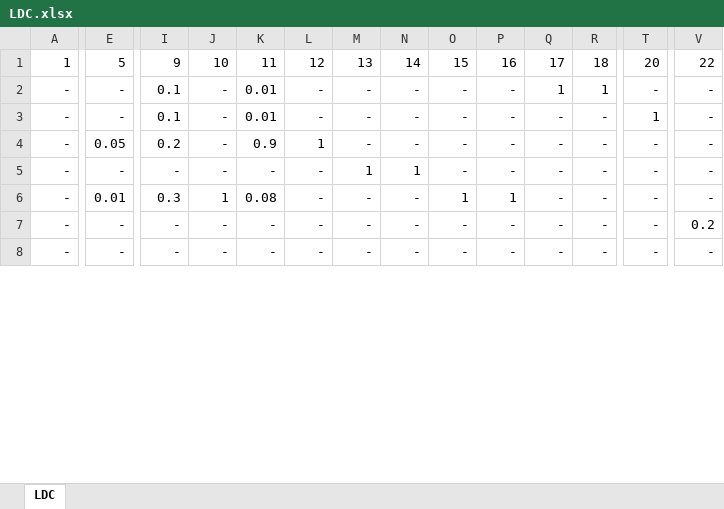
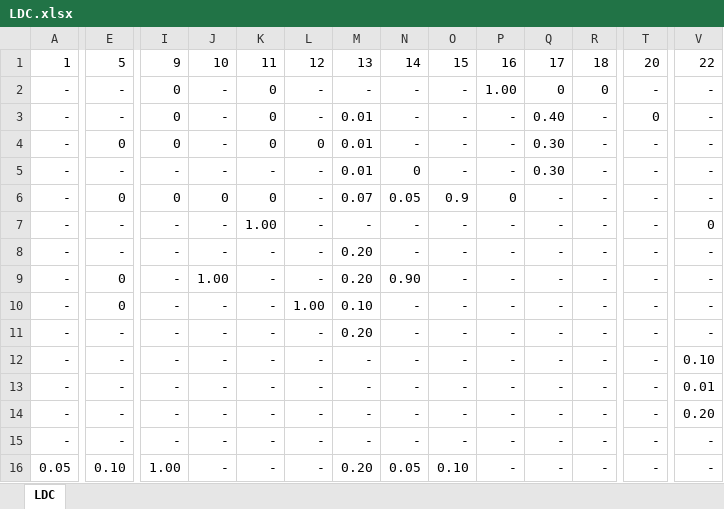
Before and after one commit to dewikiswani/RegEco-BETIBEL-SOLUSI, an Excel workbook: LDC.xlsx, sheet LDC, drawn as a sheet; only a part is shown, gaps mark what is left out; values as stored, in another font and other column widths than the file's, no borders; addresses are those after the commit; rows hold the shown columns only; the diff covers the shown part only; the diff names each change by its address in the sheet, - before the commit and + after, or states it on an @@ line.

```diff
--- a/LDC.xlsx (sheet LDC)
+++ b/LDC.xlsx (sheet LDC)
-I2:I3: 0.1
+I2:I3: 0
-K2:K3: 0.01
+K2:K3: 0
-P2: -
+P2: 1.00
-Q2: 1
+Q2: 0
-R2: 1
+R2: 0
-M3: -
+M3: 0.01
-Q3: -
+Q3: 0.40
-T3: 1
+T3: 0
+row 4: - | 0 | 0 | - | 0 | 0 | 0.01 | - | - | - | 0.30 | - | - | -
+row 5: - | - | - | - | - | - | 0.01 | 0 | - | - | 0.30 | - | - | -
+row 6: - | 0 | 0 | 0 | 0 | - | 0.07 | 0.05 | 0.9 | 0 | - | - | - | -
-E7: 0.05
+E7: -
-I7: 0.2
+I7: -
-K7: 0.9
+K7: 1.00
-L7: 1
+L7: -
-V7: -
+V7: 0
+row 8: - | - | - | - | - | - | 0.20 | - | - | - | - | - | - | -
+row 9: - | 0 | - | 1.00 | - | - | 0.20 | 0.90 | - | - | - | - | - | -
+row 10: - | 0 | - | - | - | 1.00 | 0.10 | - | - | - | - | - | - | -
-M11: 1
+M11: 0.20
-N11: 1
+N11: -
-E12: 0.01
+E12: -
-I12: 0.3
+I12: -
-J12: 1
+J12: -
-K12: 0.08
+K12: -
-O12: 1
+O12: -
-P12: 1
+P12: -
-V12: -
+V12: 0.10
-V13: 0.2
+V13: 0.01
+row 14: - | - | - | - | - | - | - | - | - | - | - | - | - | 0.20
+row 16: 0.05 | 0.10 | 1.00 | - | - | - | 0.20 | 0.05 | 0.10 | - | - | - | - | -
```
Also changed, not shown: 1 added row, 9 removed rows and 12 edited cells elsewhere in this sheet, 2 other files.
